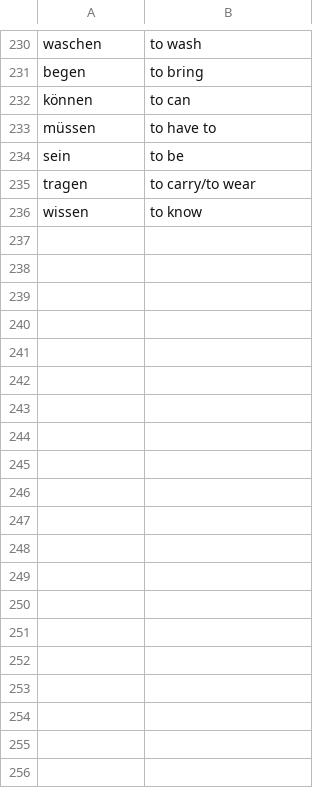
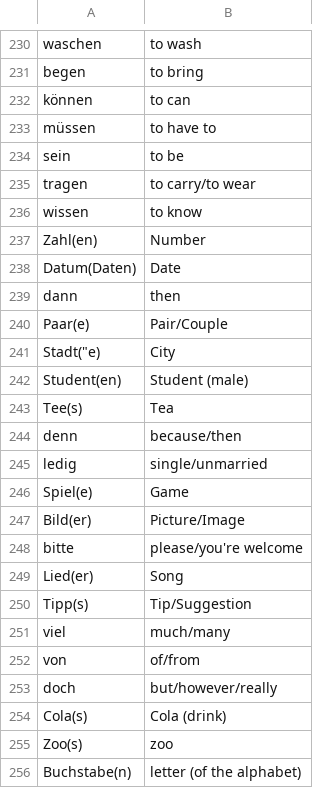
Before and after one commit to TomasPelayoBenedet/deustch_notes, a CSV file: words/words/words.csv, drawn as a sheet; only a part is shown, gaps mark what is left out; the diff covers the shown part only.

```diff
--- a/words/words/words.csv
+++ b/words/words/words.csv
@@ -236 +236,21 @@ tragen,to carry/to wear
 wissen,to know
+Zahl(en),Number
+Datum(Daten),Date
+dann,then
+Paar(e),Pair/Couple
+Stadt("e),City
+Student(en),Student (male)
+Tee(s),Tea
+denn,because/then
+ledig,single/unmarried
+Spiel(e),Game
+Bild(er),Picture/Image
+bitte,please/you're welcome
+Lied(er),Song
+Tipp(s),Tip/Suggestion
+viel,much/many
+von,of/from
+doch,but/however/really
+Cola(s),Cola (drink)
+Zoo(s), zoo
+Buchstabe(n), letter (of the alphabet)
```
Also changed, not shown: 33 added rows elsewhere in this file, genders/genders/Femenina.csv, genders/genders/Maskulina.csv, 7 other files.
